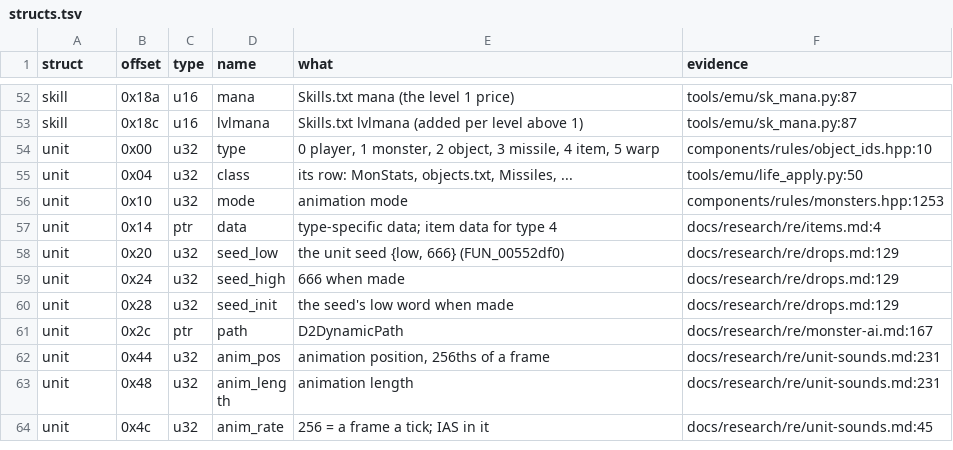
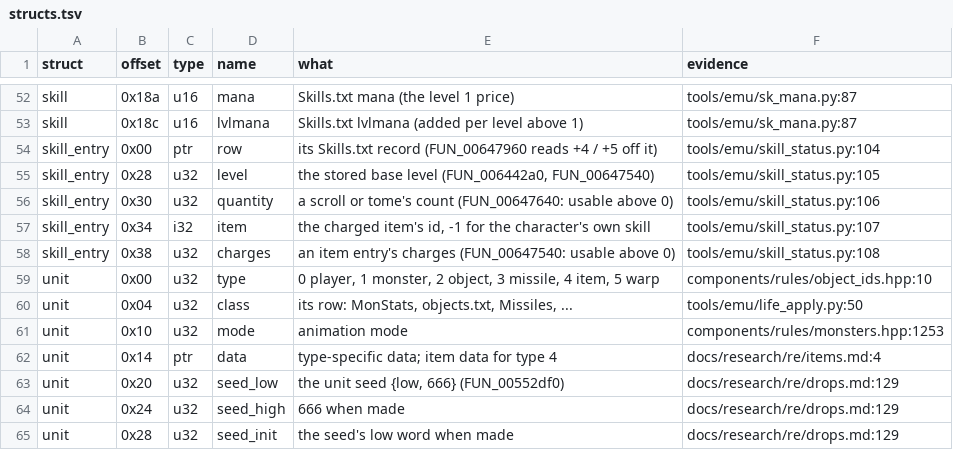
Before and after one commit to psi29a/d2decomped, a TSV file: docs/research/re/structs.tsv, drawn as a sheet; only a part is shown, gaps mark what is left out; the shorter side is filled out with more unchanged rows; the diff names each change by its address in the sheet, - before the commit and + after, or states it on an @@ line.

Commit message:
skills.md: FUN_00647960's statuses in order, with an oracle
Level 0 (7) before aura (6) / passive (5), then the weapon (2), mana (1),
restrict (4), startmana (1), charges (2), skilldelay (8).
tools/emu/skill_status.py runs it on the real rows: 31 cases.

```diff
--- a/docs/research/re/structs.tsv
+++ b/docs/research/re/structs.tsv
+row 54: skill_entry | 0x00 | ptr | row | its Skills.txt record (FUN_00647960 reads +4 / +5 off it) | tools/emu/skill_status.py:104
+row 55: skill_entry | 0x28 | u32 | level | the stored base level (FUN_006442a0, FUN_00647540) | tools/emu/skill_status.py:105
+row 56: skill_entry | 0x30 | u32 | quantity | a scroll or tome's count (FUN_00647640: usable above 0) | tools/emu/skill_status.py:106
+row 57: skill_entry | 0x34 | i32 | item | the charged item's id, -1 for the character's own skill | tools/emu/skill_status.py:107
+row 58: skill_entry | 0x38 | u32 | charges | an item entry's charges (FUN_00647540: usable above 0) | tools/emu/skill_status.py:108
```
Also changed, not shown: 2 other files.
